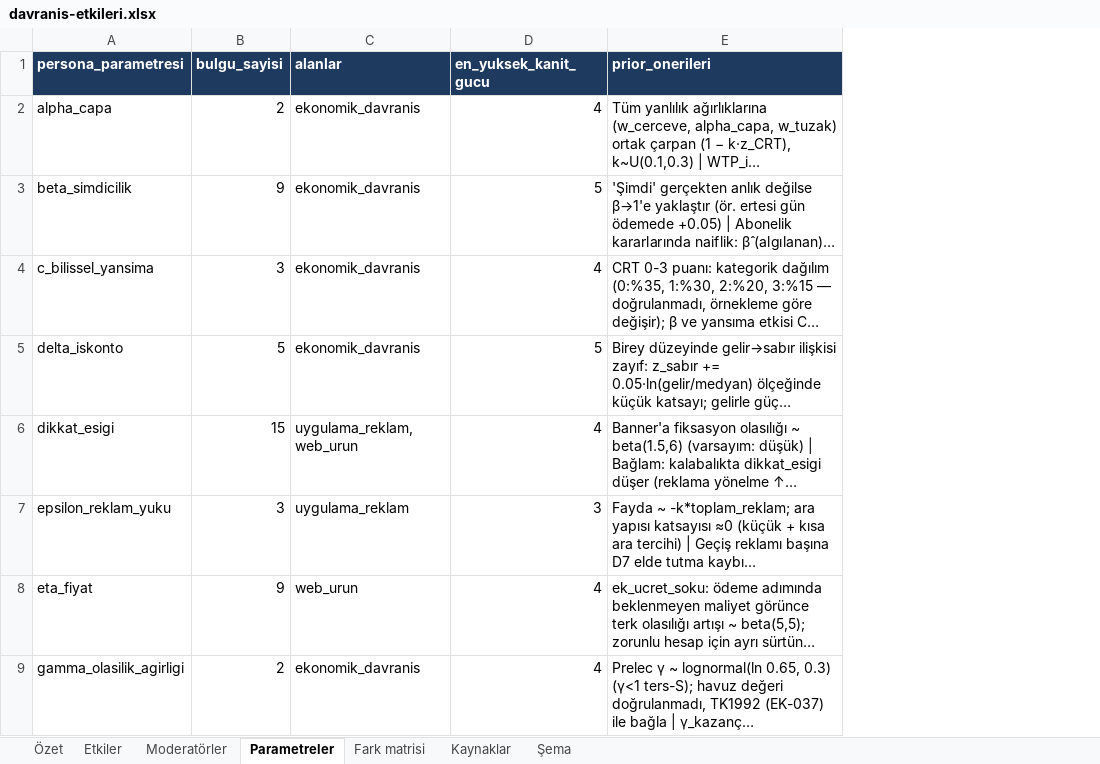
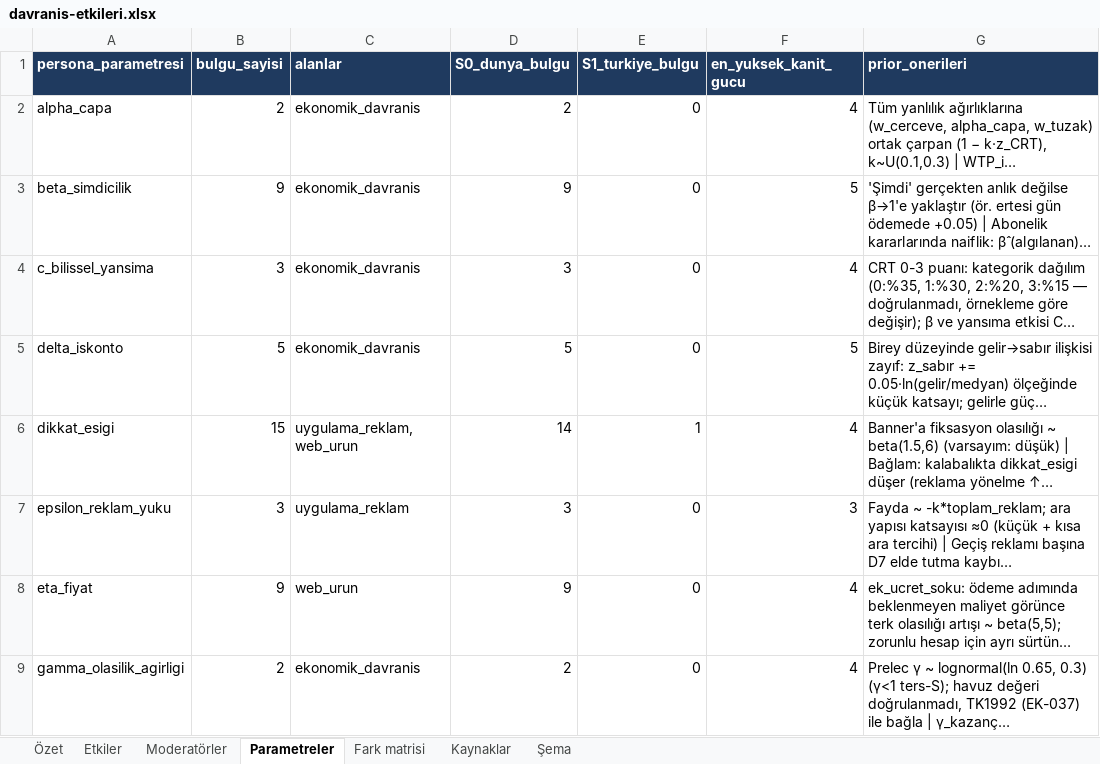
Before and after one commit to yilmazfatih-cyber/Deneme, an Excel workbook: persona-katmani/data/davranis-etkileri.xlsx, sheet Parametreler, drawn as a sheet; only a part is shown; long unchanged cells end in …; values as stored, in another font and other column widths than the file's, no borders; table styles not drawn; the diff names each change by its address in the sheet, - before the commit and + after, or states it on an @@ line.

```diff
--- a/persona-katmani/data/davranis-etkileri.xlsx (sheet Parametreler)
+++ b/persona-katmani/data/davranis-etkileri.xlsx (sheet Parametreler)
+column D (S0_dunya_bulgu), rows 2-9: 2 | 9 | 3 | 5 | 14 | 3 | 9 | 2
+column E (S1_turkiye_bulgu), rows 2-9: 0 | 0 | 0 | 0 | 1 | 0 | 0 | 0
```
Also changed, not shown: sheet Etkiler, sheet Özet, 5 other files.
